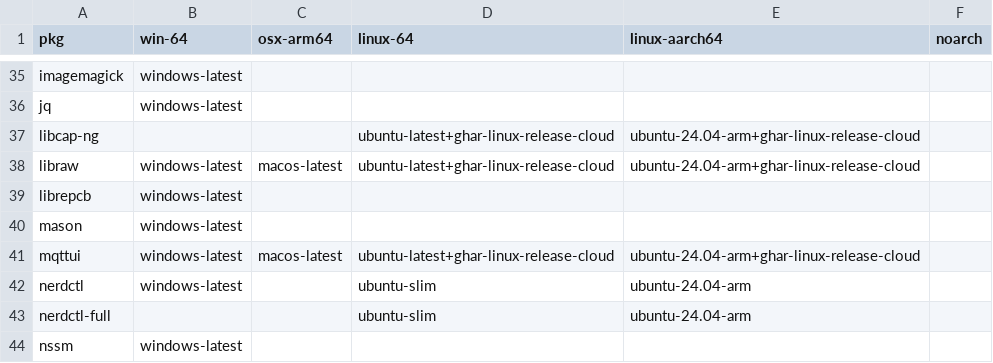
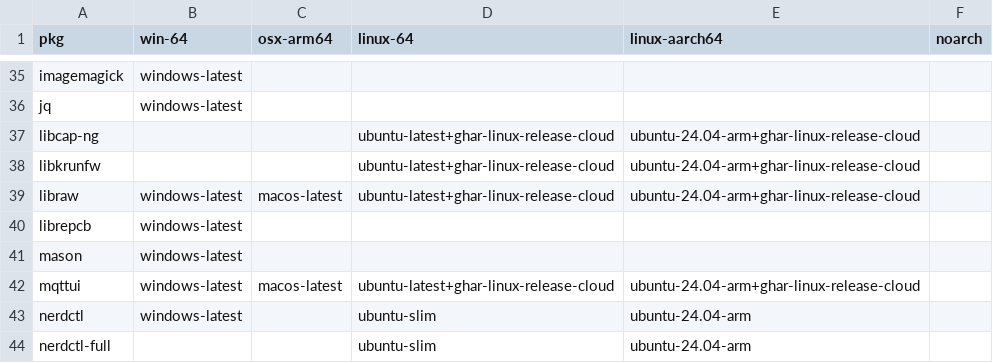
Before and after one commit to Glatzel/demon-forge, a CSV file: packages.csv, drawn as a sheet; only a part is shown, gaps mark what is left out; the shorter side is filled out with more unchanged rows; the diff names each change by its address in the sheet, - before the commit and + after, or states it on an @@ line.

```diff
--- a/packages.csv
+++ b/packages.csv
+row 38: libkrunfw |  |  | ubuntu-latest+ghar-linux-release-cloud | ubuntu-24.04-arm+ghar-linux-release-cloud
```
Also changed, not shown: 2 other files.
